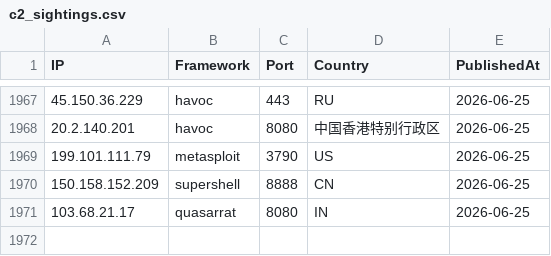
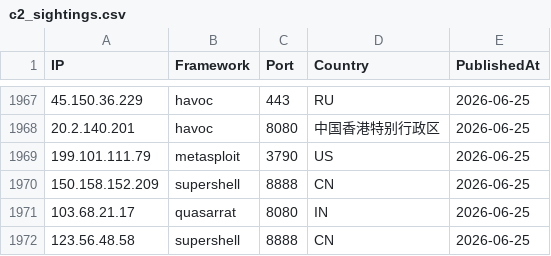
Before and after one commit to newtonpaul-hunting/c2-iocs, a CSV file: c2_sightings.csv, drawn as a sheet; only a part is shown, gaps mark what is left out.

Commit message:
add 123.56.48.58 (supershell)

```diff
--- a/c2_sightings.csv
+++ b/c2_sightings.csv
@@ -1971 +1971,2 @@ IP,Framework,Port,Country,PublishedAt
 103.68.21.17,quasarrat,8080,IN,2026-06-25
+123.56.48.58,supershell,8888,CN,2026-06-25
```
